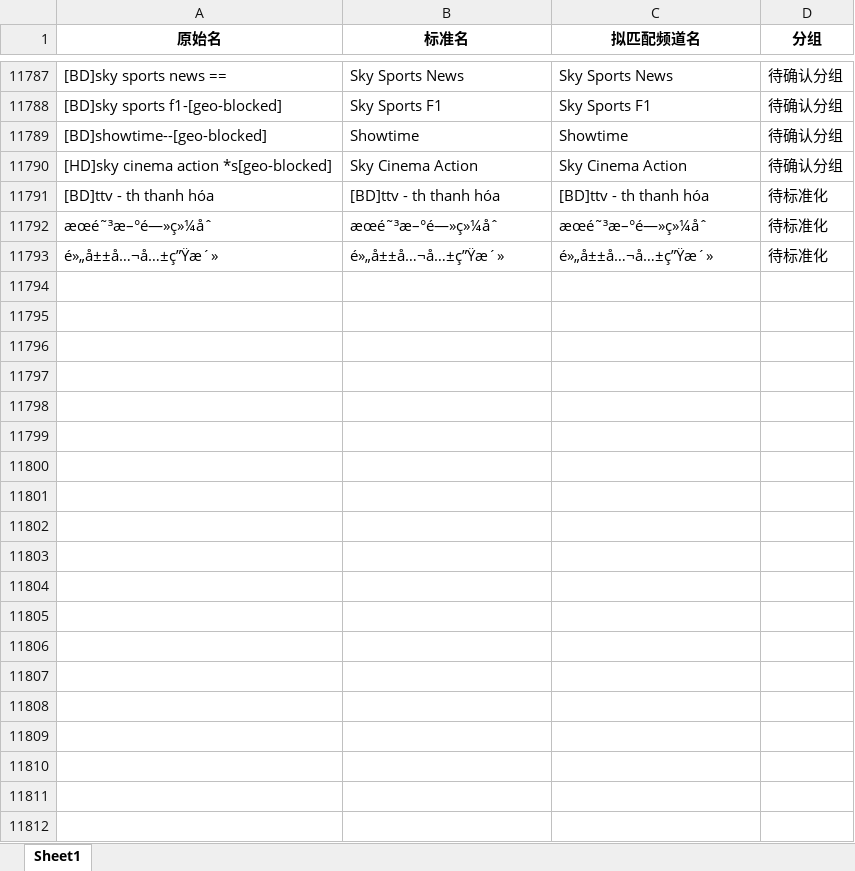
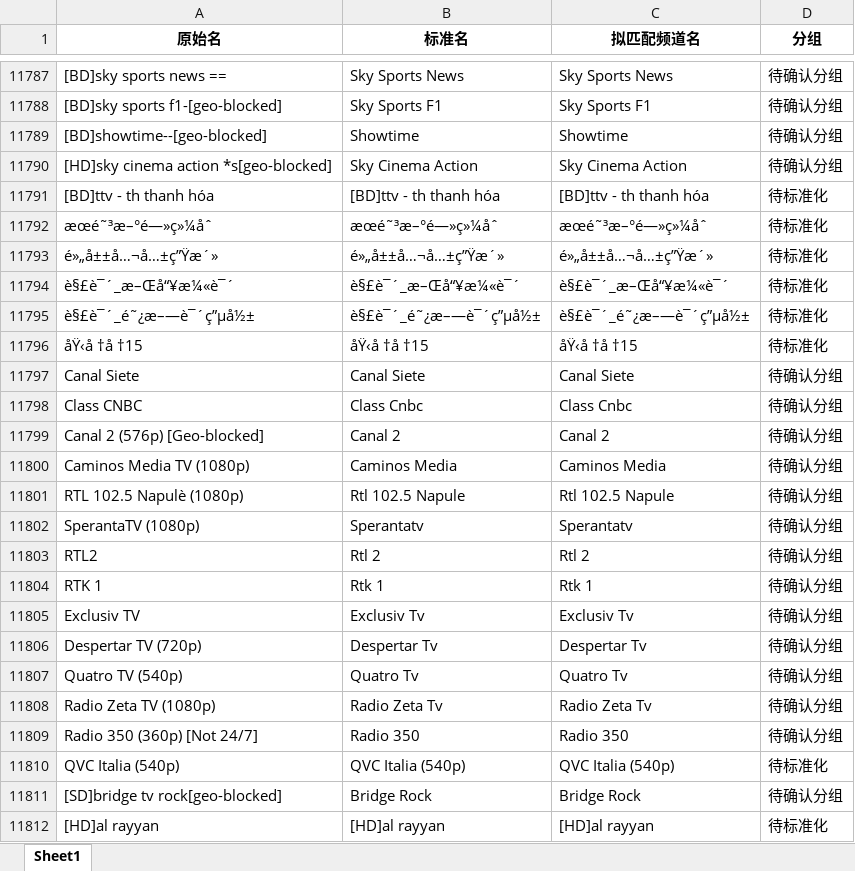
Before and after one commit to niuinyang/niuin_iptv, an Excel workbook: input/channel_data.xlsx, sheet Sheet1, drawn as a sheet; only a part is shown, gaps mark what is left out; values as stored, in another font and other column widths than the file's, no borders; the diff covers the shown part only; the diff names each change by its address in the sheet, - before the commit and + after, or states it on an @@ line.

```diff
--- a/input/channel_data.xlsx (sheet Sheet1)
+++ b/input/channel_data.xlsx (sheet Sheet1)
+row 11794: è§£è¯´_æ–Œå“¥æ¼«è¯´ | è§£è¯´_æ–Œå“¥æ¼«è¯´ | è§£è¯´_æ–Œå“¥æ¼«è¯´ | 待标准化
+row 11795: è§£è¯´_é˜¿æ–—è¯´ç”µå½± | è§£è¯´_é˜¿æ–—è¯´ç”µå½± | è§£è¯´_é˜¿æ–—è¯´ç”µå½± | 待标准化
+row 11796: åŸ‹å †å †15 | åŸ‹å †å †15 | åŸ‹å †å †15 | 待标准化
+row 11797: Canal Siete | Canal Siete | Canal Siete | 待确认分组
+row 11798: Class CNBC | Class Cnbc | Class Cnbc | 待确认分组
+row 11799: Canal 2 (576p) [Geo-blocked] | Canal 2 | Canal 2 | 待确认分组
+row 11800: Caminos Media TV (1080p) | Caminos Media | Caminos Media | 待确认分组
+row 11801: RTL 102.5 Napulè (1080p) | Rtl 102.5 Napule | Rtl 102.5 Napule | 待确认分组
+row 11802: SperantaTV (1080p) | Sperantatv | Sperantatv | 待确认分组
+row 11803: RTL2 | Rtl 2 | Rtl 2 | 待确认分组
+row 11804: RTK 1 | Rtk 1 | Rtk 1 | 待确认分组
+row 11805: Exclusiv TV | Exclusiv Tv | Exclusiv Tv | 待确认分组
+row 11806: Despertar TV (720p) | Despertar Tv | Despertar Tv | 待确认分组
+row 11807: Quatro TV (540p) | Quatro Tv | Quatro Tv | 待确认分组
+row 11808: Radio Zeta TV (1080p) | Radio Zeta Tv | Radio Zeta Tv | 待确认分组
+row 11809: Radio 350 (360p) [Not 24/7] | Radio 350 | Radio 350 | 待确认分组
+row 11810: QVC Italia (540p) | QVC Italia (540p) | QVC Italia (540p) | 待标准化
+row 11811: [SD]bridge tv rock[geo-blocked] | Bridge Rock | Bridge Rock | 待确认分组
+row 11812: [HD]al rayyan | [HD]al rayyan | [HD]al rayyan | 待标准化
```
Also changed, not shown: 81 added rows elsewhere in this sheet, 2 other files.
